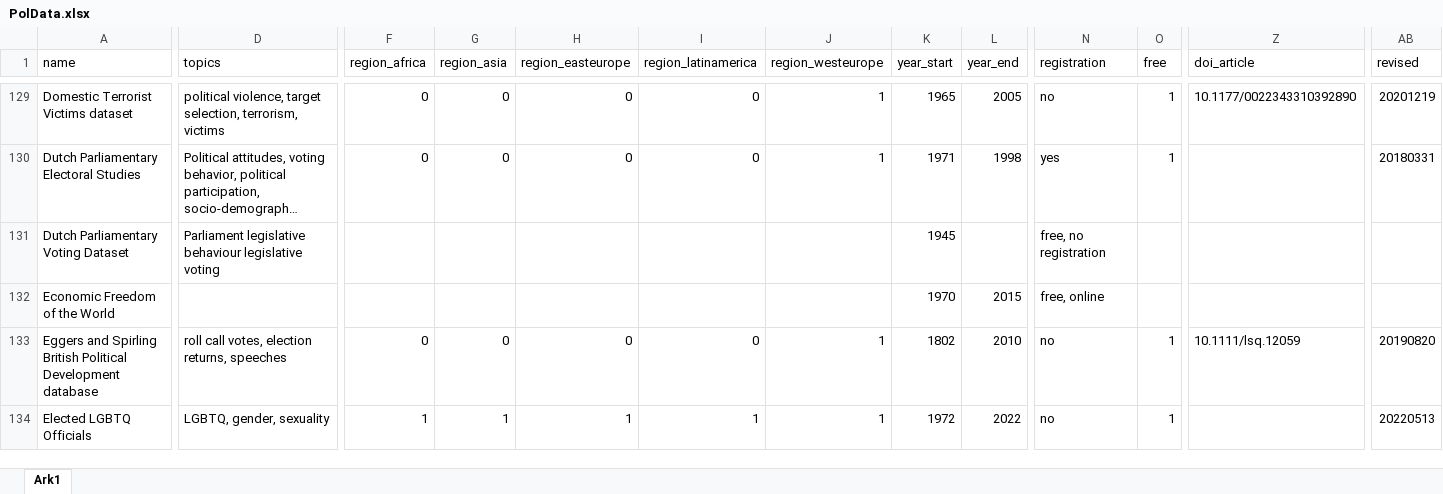
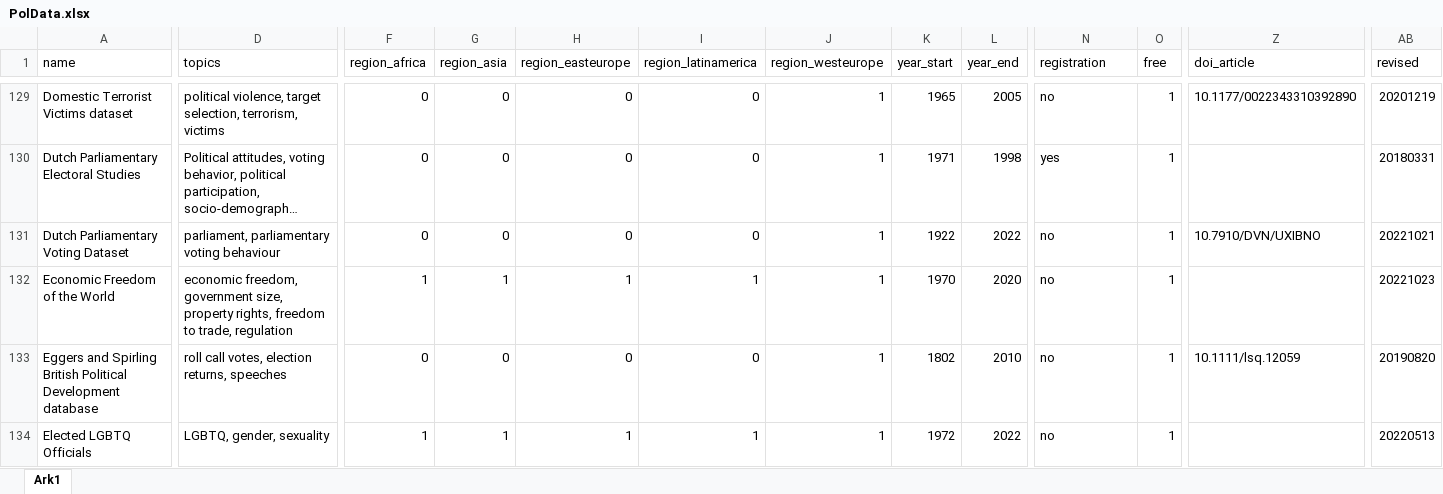
Before and after one commit to erikgahner/PolData, an Excel workbook: PolData.xlsx, sheet Ark1, drawn as a sheet; only a part is shown, gaps mark what is left out; long unchanged cells end in …; values as stored, in another font and other column widths than the file's, no borders; the diff covers the shown part only; the diff names each change by its address in the sheet, - before the commit and + after, or states it on an @@ line.

```diff
--- a/PolData.xlsx (sheet Ark1)
+++ b/PolData.xlsx (sheet Ark1)
-D131 (topics): Parliament legislative behaviour legislative voting
+D131 (topics): parliament, parliamentary voting behaviour
-F131 (region_africa): (empty)
+F131 (region_africa): 0
-G131 (region_asia): (empty)
+G131 (region_asia): 0
-H131 (region_easteurope): (empty)
+H131 (region_easteurope): 0
-I131 (region_latinamerica): (empty)
+I131 (region_latinamerica): 0
-J131:J132 (region_westeurope): (empty)
+J131:J132 (region_westeurope): 1
-K131 (year_start): 1945
+K131 (year_start): 1922
-L131 (year_end): (empty)
+L131 (year_end): 2022
-N131 (registration): free, no registration
+N131 (registration): no
-O131:O132 (free): (empty)
+O131:O132 (free): 1
-Z131 (doi_article): (empty)
+Z131 (doi_article): 10.7910/DVN/UXIBNO
-AB131 (revised): (empty)
+AB131 (revised): 20221021
-D132 (topics): (empty)
+D132 (topics): economic freedom, government size, property rights, freedom to trade, regulation
-F132 (region_africa): (empty)
+F132 (region_africa): 1
-G132 (region_asia): (empty)
+G132 (region_asia): 1
-H132 (region_easteurope): (empty)
+H132 (region_easteurope): 1
-I132 (region_latinamerica): (empty)
+I132 (region_latinamerica): 1
-L132 (year_end): 2015
+L132 (year_end): 2020
-N132 (registration): free, online
+N132 (registration): no
-AB132 (revised): (empty)
+AB132 (revised): 20221023
```
Also changed, not shown: 1 removed row and 86 edited cells elsewhere in this sheet, 2 other files.
